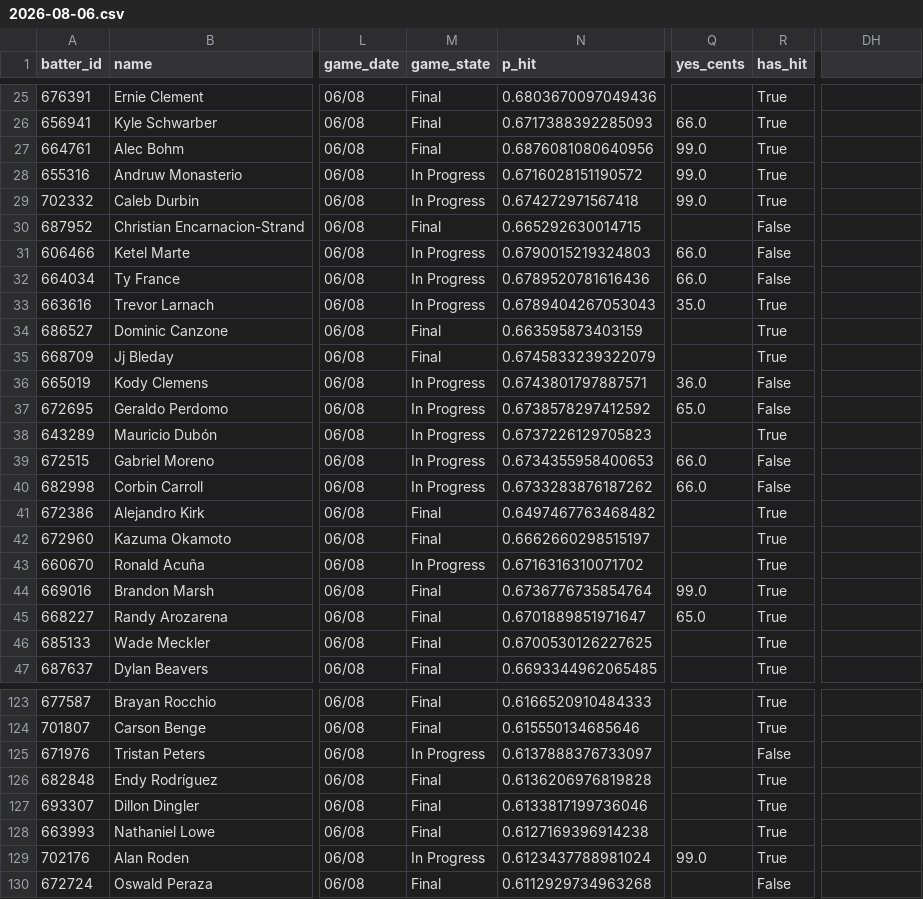
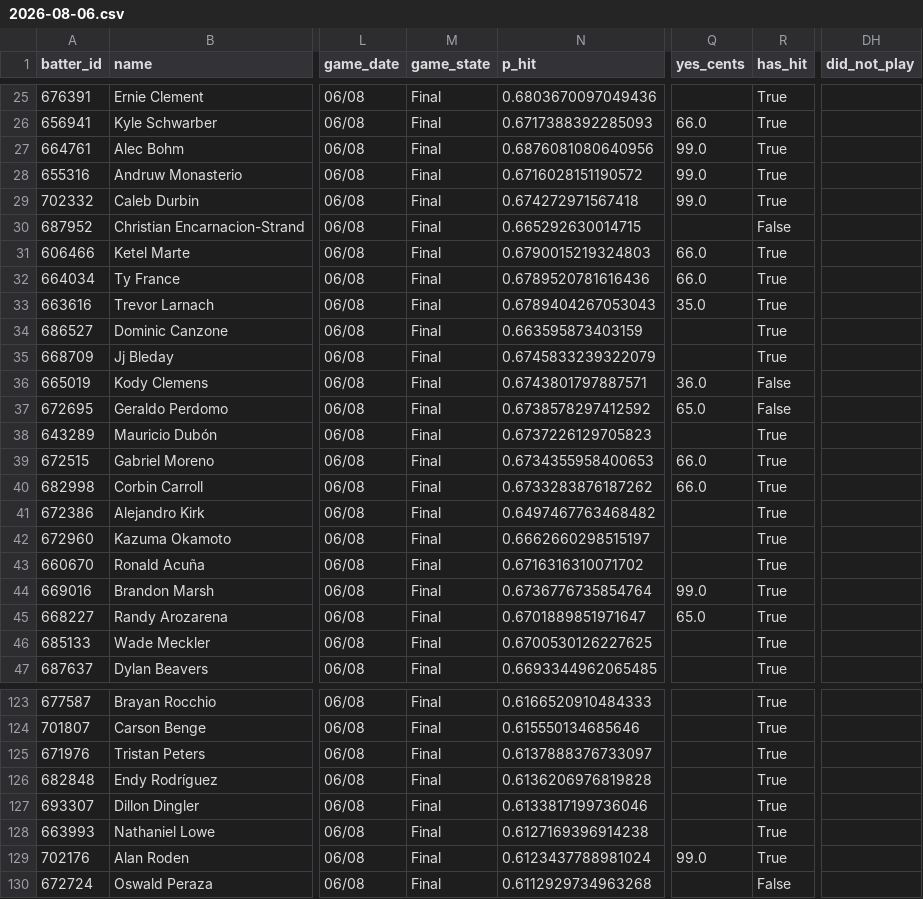
Before and after one commit to 9arlos9ulian/prop-hit-dash, a CSV file: slates/2026-08-06.csv, drawn as a sheet; only a part is shown, gaps mark what is left out; the diff covers the shown part only; the diff names each change by its address in the sheet, - before the commit and + after, or states it on an @@ line.

```diff
--- a/slates/2026-08-06.csv
+++ b/slates/2026-08-06.csv
-DH1: (empty)
+DH1: did_not_play
-M28:M29 (game_state): In Progress
+M28:M29 (game_state): Final
-M31:M33 (game_state): In Progress
+M31:M33 (game_state): Final
-R31:R32 (has_hit): False
+R31:R32 (has_hit): True
-M36:M40 (game_state): In Progress
+M36:M40 (game_state): Final
-R39:R40 (has_hit): False
+R39:R40 (has_hit): True
-M43 (game_state): In Progress
+M43 (game_state): Final
-M125 (game_state): In Progress
+M125 (game_state): Final
-R125 (has_hit): False
+R125 (has_hit): True
-M129 (game_state): In Progress
+M129 (game_state): Final
```
Also changed, not shown: 77 edited cells elsewhere in this file, 5 other files.
